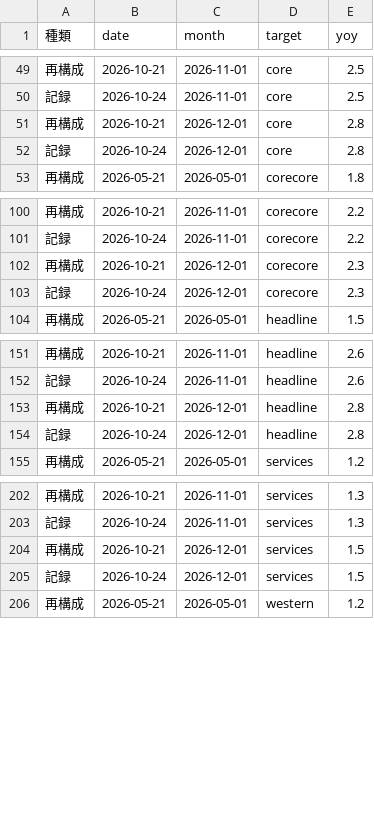
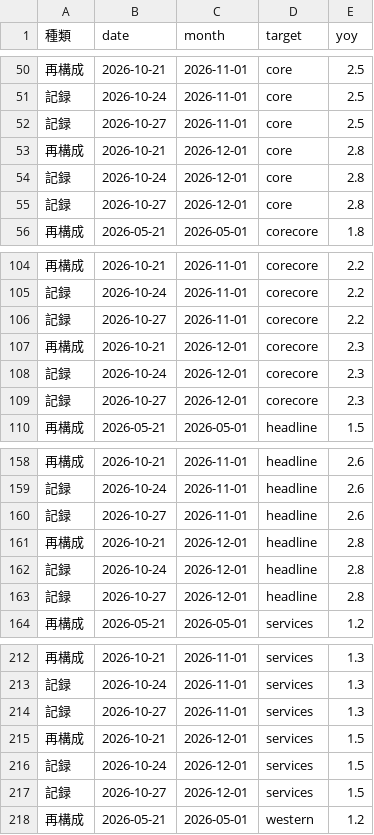
Before and after one commit to p72/jp-cpinow, a CSV file: output/history.csv, drawn as a sheet; only a part is shown, gaps mark what is left out; the diff covers the shown part only; the diff names each change by its address in the sheet, - before the commit and + after, or states it on an @@ line.

```diff
--- a/output/history.csv
+++ b/output/history.csv
+row 52: 記録 | 2026-10-27 | 2026-11-01 | core | 2.5
+row 55: 記録 | 2026-10-27 | 2026-12-01 | core | 2.8
+row 106: 記録 | 2026-10-27 | 2026-11-01 | corecore | 2.2
+row 109: 記録 | 2026-10-27 | 2026-12-01 | corecore | 2.3
+row 160: 記録 | 2026-10-27 | 2026-11-01 | headline | 2.6
+row 163: 記録 | 2026-10-27 | 2026-12-01 | headline | 2.8
+row 214: 記録 | 2026-10-27 | 2026-11-01 | services | 1.3
+row 217: 記録 | 2026-10-27 | 2026-12-01 | services | 1.5
```
Also changed, not shown: 7 added rows elsewhere in this file, data/news_log.csv, data/runs.csv, 7 other files.
